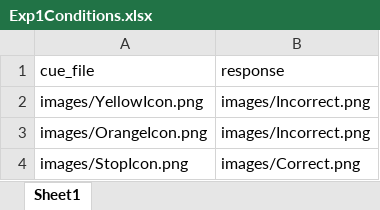
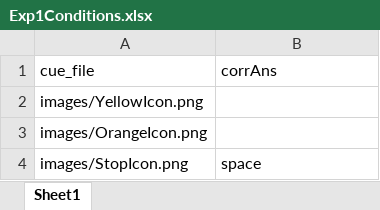
Before and after one commit to thomasgoodge/Experiment1PsychoPy, an Excel workbook: Exp1Conditions.xlsx, sheet Sheet1, drawn as a sheet; values as stored, in another font and other column widths than the file's, no borders; the diff names each change by its address in the sheet, - before the commit and + after, or states it on an @@ line.

Commit message:
Added conditional feedback trials

```diff
--- a/Exp1Conditions.xlsx (sheet Sheet1)
+++ b/Exp1Conditions.xlsx (sheet Sheet1)
-B1: response
+B1: corrAns
-B2:B3 (corrAns): images/Incorrect.png
+B2:B3 (corrAns): (empty)
-B4 (corrAns): images/Correct.png
+B4 (corrAns): space
```
Also changed, not shown: 3 other files.
